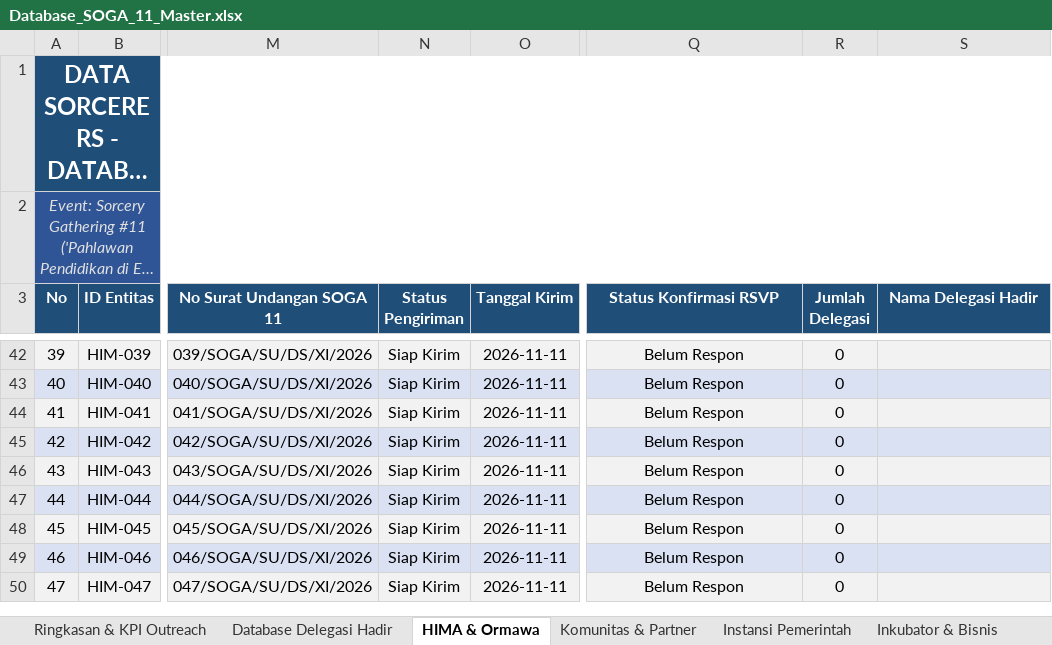
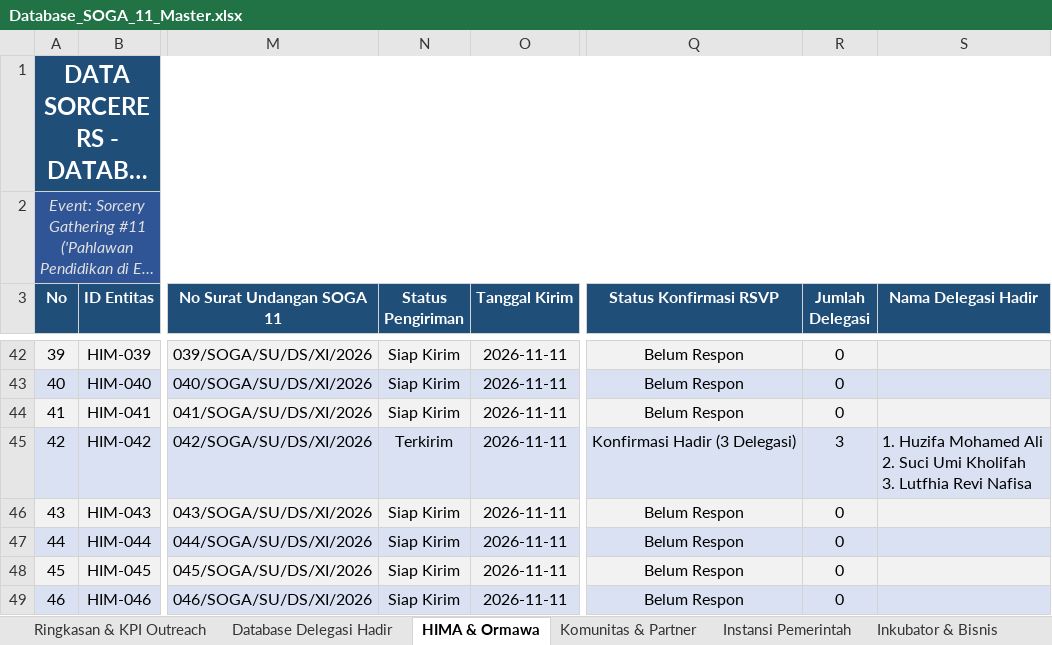
Before and after one commit to Faiz-abdurrachman/soga11-hima-outreach, an Excel workbook: Database_SOGA_11_Master.xlsx, sheet HIMA & Ormawa, drawn as a sheet; only a part is shown, gaps mark what is left out; the shorter side is filled out with more unchanged rows; long unchanged cells end in …; values as stored, in another font and other column widths than the file's, no borders; ↵ is a line break in a cell; the diff names each change by its address in the sheet, - before the commit and + after, or states it on an @@ line.

Commit message:
feat(rsvp): add confirmed delegates for ITHeC UNISA (HIM-042, 3 delegates)

```diff
--- a/Database_SOGA_11_Master.xlsx (sheet HIMA & Ormawa)
+++ b/Database_SOGA_11_Master.xlsx (sheet HIMA & Ormawa)
-N45 (Status Pengiriman): Siap Kirim
+N45 (Status Pengiriman): Terkirim
-Q45 (Status Konfirmasi RSVP): Belum Respon
+Q45 (Status Konfirmasi RSVP): Konfirmasi Hadir (3 Delegasi)
-R45 (Jumlah Delegasi): 0
+R45 (Jumlah Delegasi): 3
-S45 (Nama Delegasi Hadir): (empty)
+S45 (Nama Delegasi Hadir): 1. Huzifa Mohamed Ali ↵ 2. Suci Umi Kholifah ↵ 3. Lutfhia Revi Nafisa
```
Also changed, not shown: sheet Database Delegasi Hadir, sheet MASTER UNIFIED (All 91), 5 other files.
